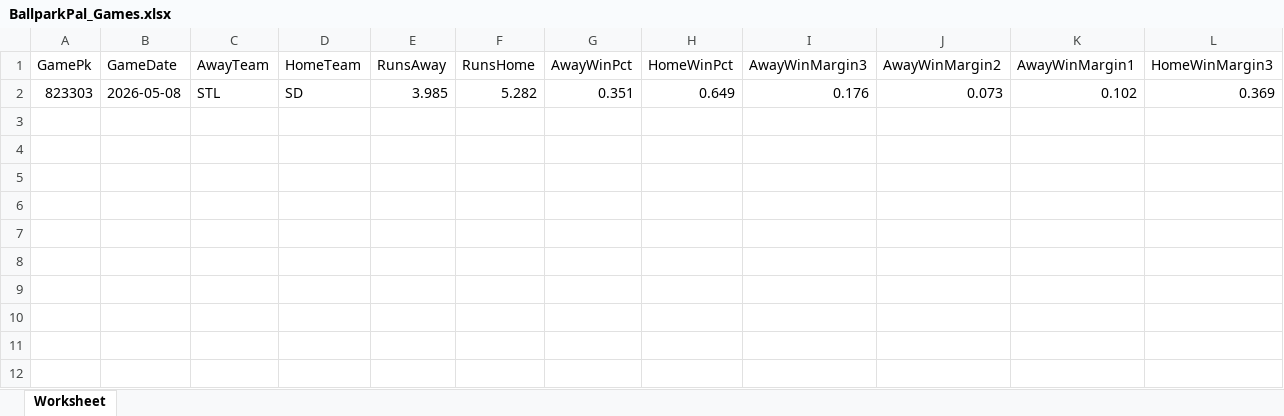
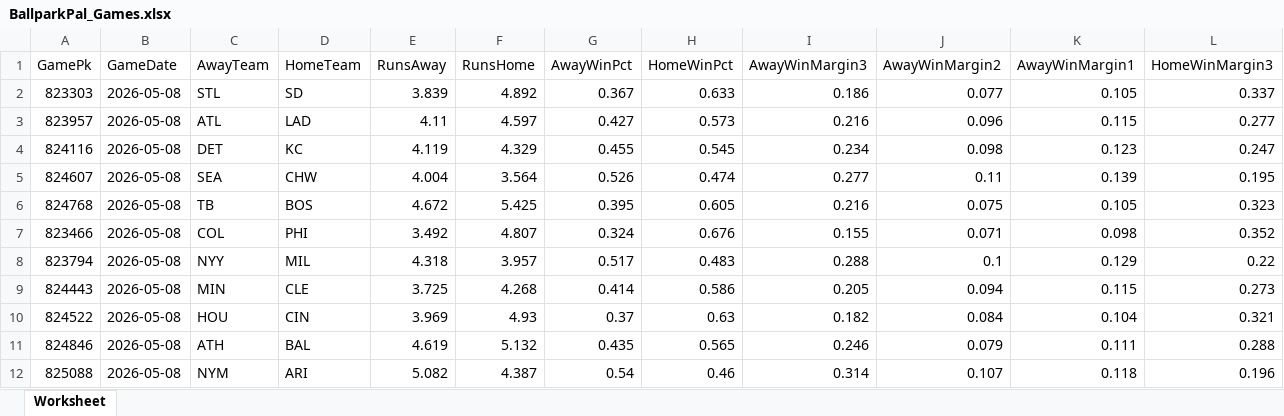
Before and after one commit to cstoll10/daily_baseball_fantasy_prediction, an Excel workbook: data/2026-05-08/BallparkPal_Games.xlsx, sheet Worksheet, drawn as a sheet; only a part is shown; values as stored, in another font and other column widths than the file's, no borders; removed rows and columns are numbered as before the commit, all else as after; rows hold the shown columns only; the diff names each change by its address in the sheet, - before the commit and + after, or states it on an @@ line.

```diff
--- a/data/2026-05-08/BallparkPal_Games.xlsx (sheet Worksheet)
+++ b/data/2026-05-08/BallparkPal_Games.xlsx (sheet Worksheet)
-row 2: 823303 | 2026-05-08 | STL | SD | 3.985 | 5.282 | 0.351 | 0.649 | 0.176 | 0.073 | 0.102 | 0.369
+row 2: 823303 | 2026-05-08 | STL | SD | 3.839 | 4.892 | 0.367 | 0.633 | 0.186 | 0.077 | 0.105 | 0.337
+row 3: 823957 | 2026-05-08 | ATL | LAD | 4.11 | 4.597 | 0.427 | 0.573 | 0.216 | 0.096 | 0.115 | 0.277
+row 4: 824116 | 2026-05-08 | DET | KC | 4.119 | 4.329 | 0.455 | 0.545 | 0.234 | 0.098 | 0.123 | 0.247
+row 5: 824607 | 2026-05-08 | SEA | CHW | 4.004 | 3.564 | 0.526 | 0.474 | 0.277 | 0.11 | 0.139 | 0.195
+row 6: 824768 | 2026-05-08 | TB | BOS | 4.672 | 5.425 | 0.395 | 0.605 | 0.216 | 0.075 | 0.105 | 0.323
+row 7: 823466 | 2026-05-08 | COL | PHI | 3.492 | 4.807 | 0.324 | 0.676 | 0.155 | 0.071 | 0.098 | 0.352
+row 8: 823794 | 2026-05-08 | NYY | MIL | 4.318 | 3.957 | 0.517 | 0.483 | 0.288 | 0.1 | 0.129 | 0.22
+row 9: 824443 | 2026-05-08 | MIN | CLE | 3.725 | 4.268 | 0.414 | 0.586 | 0.205 | 0.094 | 0.115 | 0.273
+row 10: 824522 | 2026-05-08 | HOU | CIN | 3.969 | 4.93 | 0.37 | 0.63 | 0.182 | 0.084 | 0.104 | 0.321
+row 11: 824846 | 2026-05-08 | ATH | BAL | 4.619 | 5.132 | 0.435 | 0.565 | 0.246 | 0.079 | 0.111 | 0.288
+row 12: 825088 | 2026-05-08 | NYM | ARI | 5.082 | 4.387 | 0.54 | 0.46 | 0.314 | 0.107 | 0.118 | 0.196
```
Also changed, not shown: data/2026-05-08/BallparkPal_Batters.xlsx, data/2026-05-08/BallparkPal_Pitchers.xlsx, 1 other file.
